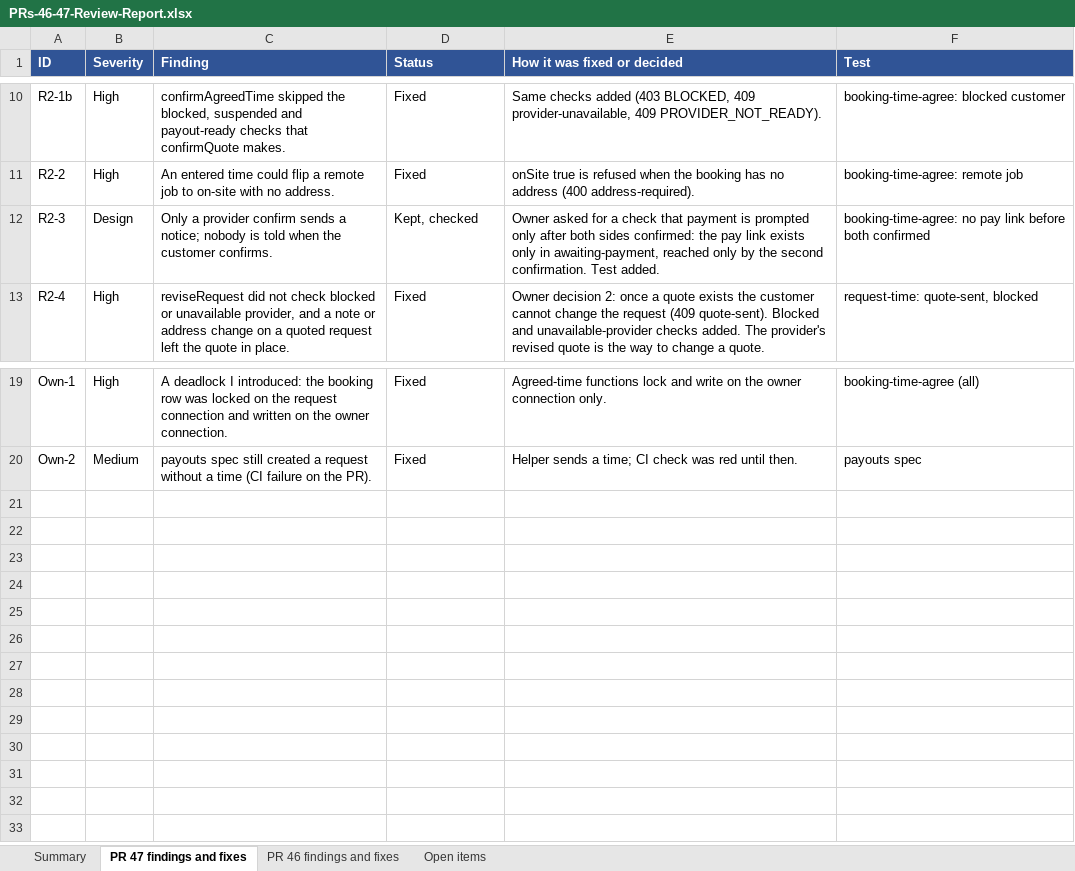
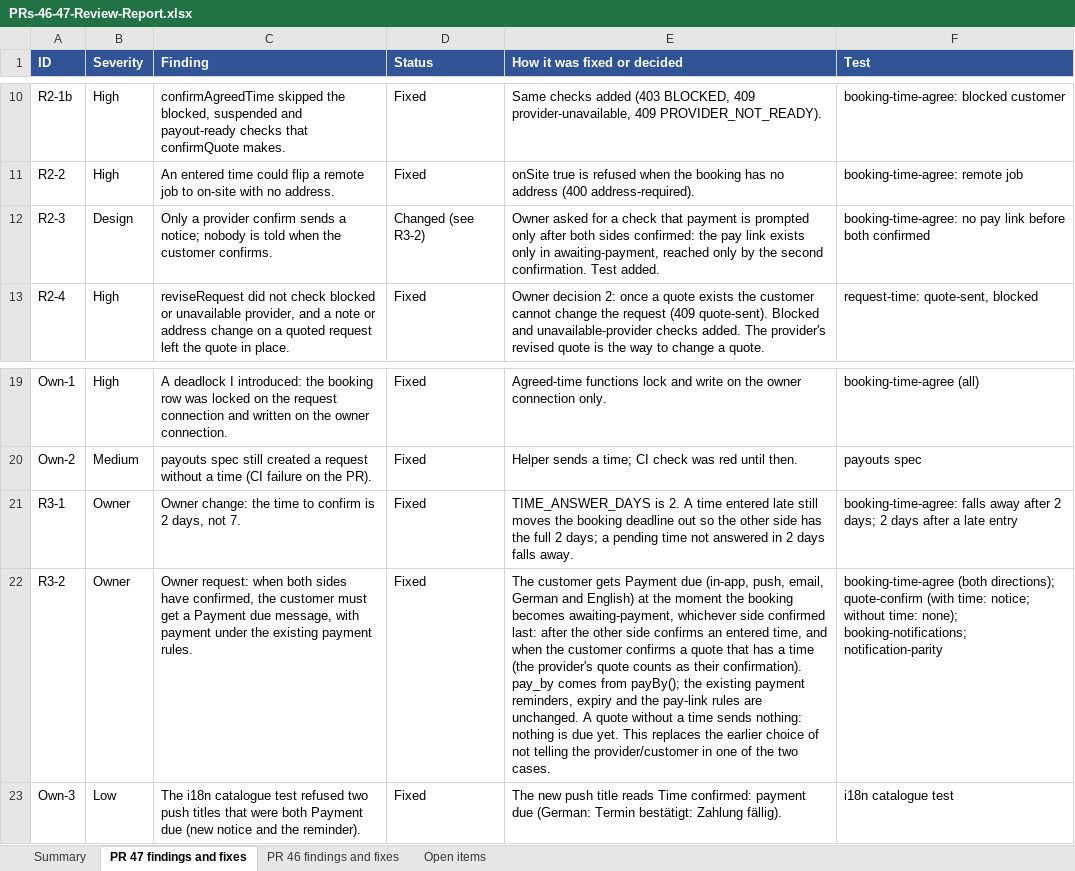
Before and after one commit to Liezljvv74/KANDO, an Excel workbook: Reports/PRs-46-47-Review-Report.xlsx, sheet PR 47 findings and fixes, drawn as a sheet; only a part is shown, gaps mark what is left out; values as stored, in another font and other column widths than the file's, no borders; the diff names each change by its address in the sheet, - before the commit and + after, or states it on an @@ line.

Commit message:
feat: 2 days to confirm an entered time; Payment due notice to the customer when both sides have confirmed; review report updated

```diff
--- a/Reports/PRs-46-47-Review-Report.xlsx (sheet PR 47 findings and fixes)
+++ b/Reports/PRs-46-47-Review-Report.xlsx (sheet PR 47 findings and fixes)
-D12 (Status): Kept, checked
+D12 (Status): Changed (see R3-2)
+row 21: R3-1 | Owner | Owner change: the time to confirm is 2 days, not 7. | Fixed | TIME_ANSWER_DAYS is 2. A time entered late still moves the booking deadline out so the other side has the full 2 days; a pending time not answered in 2 days falls away. | booking-time-agree: falls away after 2 days; 2 days after a late entry
+row 22: R3-2 | Owner | Owner request: when both sides have confirmed, the customer must get a Payment due message, with payment under the existing payment rules. | Fixed | The customer gets Payment due (in-app, push, email, German and English) at the moment the booking becomes awaiting-payment, whichever side confirmed last: after the other side confirms an entered time, and when the customer confirms a quote that has a time (the provider's quote counts as their confirmation). pay_by comes from payBy(); the existing payment reminders, expiry and the pay-link rules are unchanged. A quote without a time sends nothing: nothing is due yet. This replaces the earlier choice of not telling the provider/customer in one of the two cases. | booking-time-agree (both directions); quote-confirm (with time: notice; without time: none); booking-notifications; notification-parity
+row 23: Own-3 | Low | The i18n catalogue test refused two push titles that were both Payment due (new notice and the reminder). | Fixed | The new push title reads Time confirmed: payment due (German: Termin bestätigt: Zahlung fällig). | i18n catalogue test
```
Also changed, not shown: sheet PR 46 findings and fixes, sheet Summary, 11 other files.
